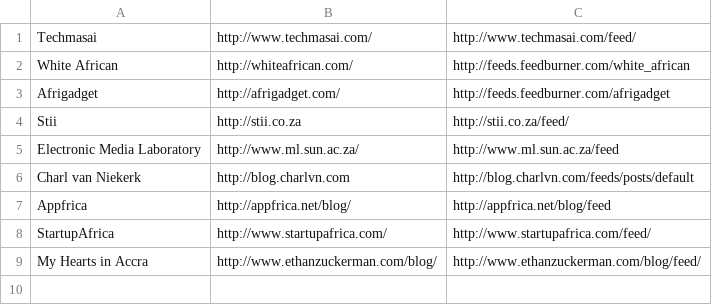
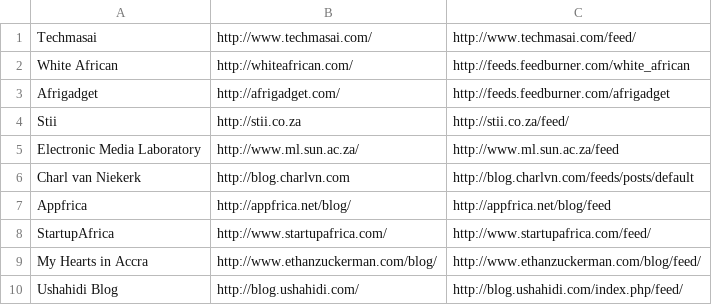
Before and after one commit to thakadu/Abraxas, a CSV file: data/african_feeds.csv, drawn as a sheet; the diff names each change by its address in the sheet, - before the commit and + after, or states it on an @@ line.

Commit message:
Added Ushahidi blog to data/african_feeds.csv

```diff
--- a/data/african_feeds.csv
+++ b/data/african_feeds.csv
+row 10: Ushahidi Blog | http://blog.ushahidi.com/ | http://blog.ushahidi.com/index.php/feed/
```
